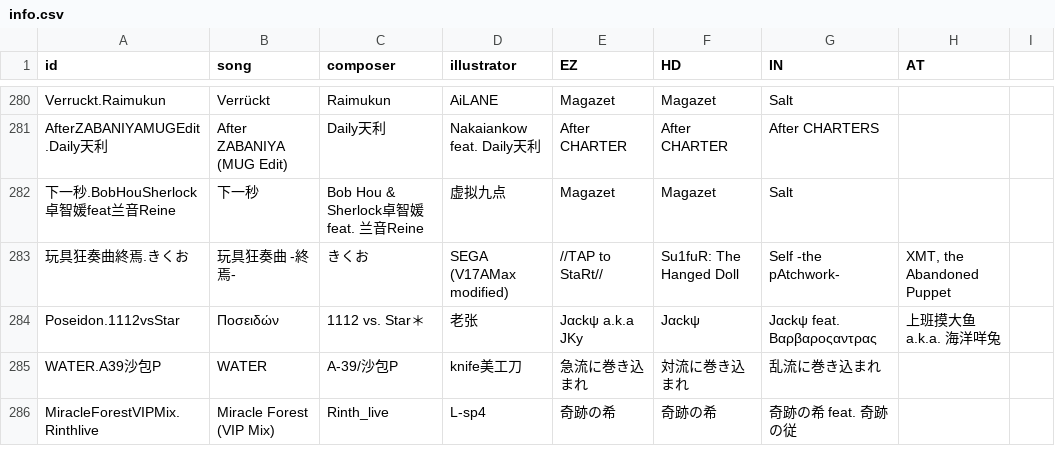
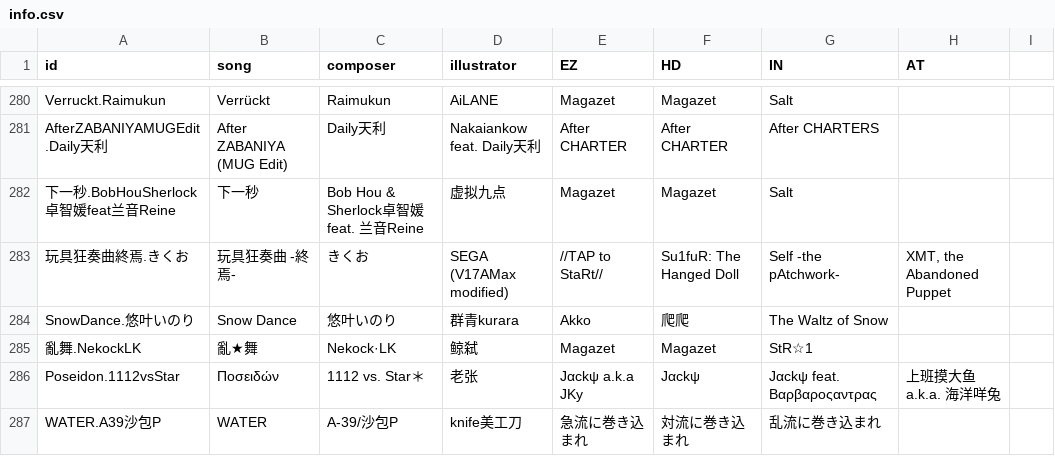
Before and after one commit to Catrong/phi-plugin, a CSV file: resources/info/info.csv, drawn as a sheet; only a part is shown, gaps mark what is left out; the shorter side is filled out with more unchanged rows.

```diff
--- a/resources/info/info.csv
+++ b/resources/info/info.csv
@@ -283,2 +283,4 @@ AfterZABANIYAMUGEdit.Daily天利,After ZABANIYA (MUG Edit),Daily天利,Nakaianko
 玩具狂奏曲終焉.きくお,玩具狂奏曲 -終焉-,きくお,SEGA (V17AMax modified),//TAP to StaRt//,Su1fuR: The Hanged Doll,Self -the pAtchwork-,"XMT, the Abandoned Puppet"
+SnowDance.悠叶いのり,Snow Dance,悠叶いのり,群青kurara,Akko,爬爬,The Waltz of Snow,
+亂舞.NekockLK,亂★舞,Nekock·LK,鲸弑,Magazet,Magazet,StR☆1,
 Poseidon.1112vsStar,Ποσειδών,1112 vs. Star＊,老张,Jαckψ a.k.a JKy,Jαckψ,Jαckψ feat. Βαρβαροςαντρας,上班摸大鱼 a.k.a. 海洋咩兔
```
Also changed, not shown: 6 other files.
